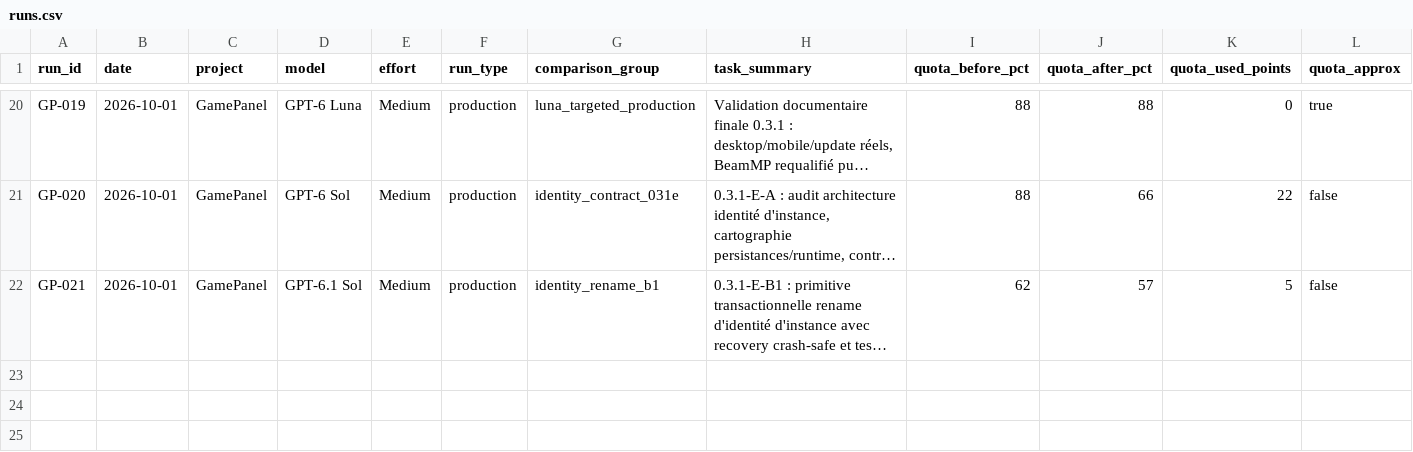
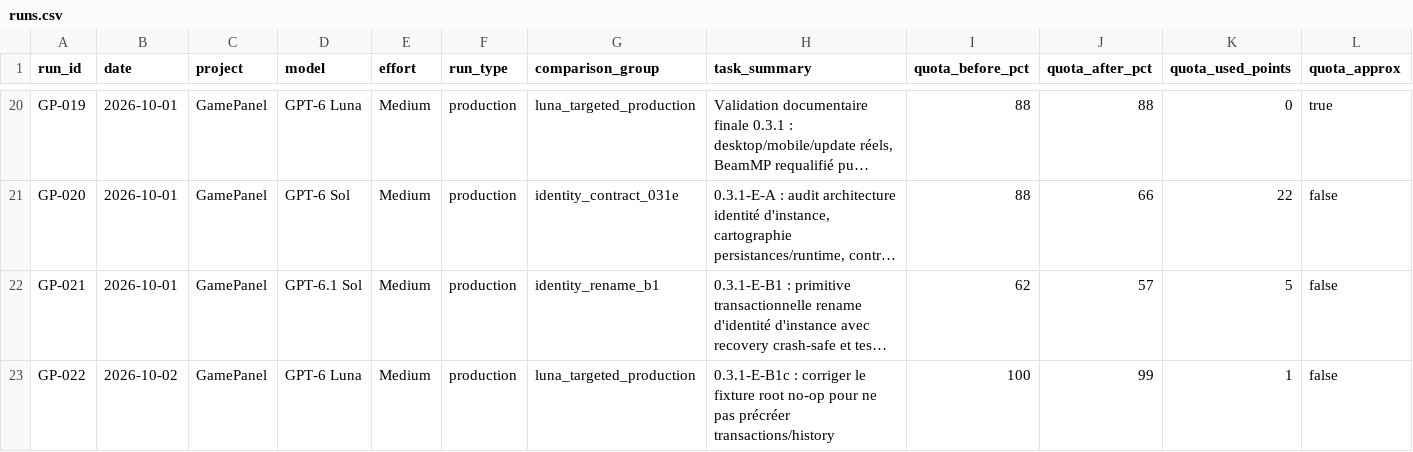
Before and after one commit to MrMekouil/GPT_Benchmarks, a CSV file: data/runs.csv, drawn as a sheet; only a part is shown, gaps mark what is left out; long unchanged cells end in …; rows hold the shown columns only; the diff names each change by its address in the sheet, - before the commit and + after, or states it on an @@ line.

Commit message:
data: add GP-022 Luna fixture run

```diff
--- a/data/runs.csv
+++ b/data/runs.csv
+row 23: GP-022 | 2026-10-02 | GamePanel | GPT-6 Luna | Medium | production | luna_targeted_production | 0.3.1-E-B1c : corriger le fixture root no-op pour ne pas précréer transactions/history | 100 | 99 | 1 | false
```
